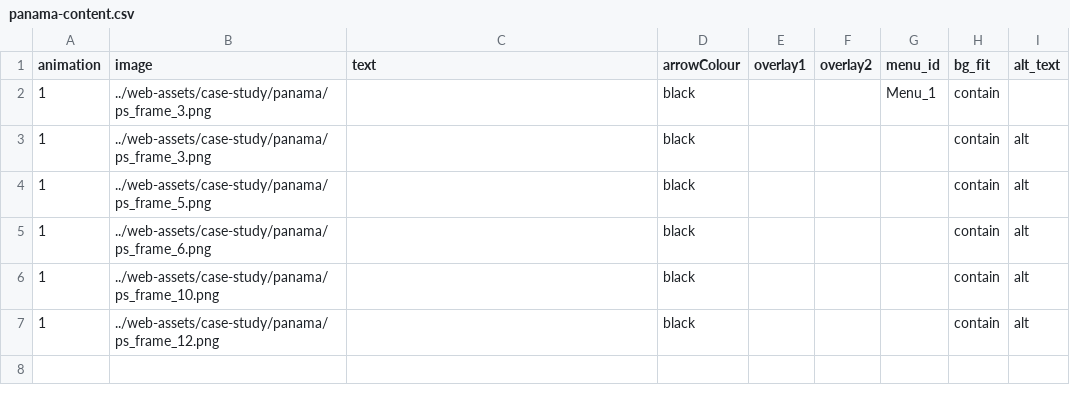
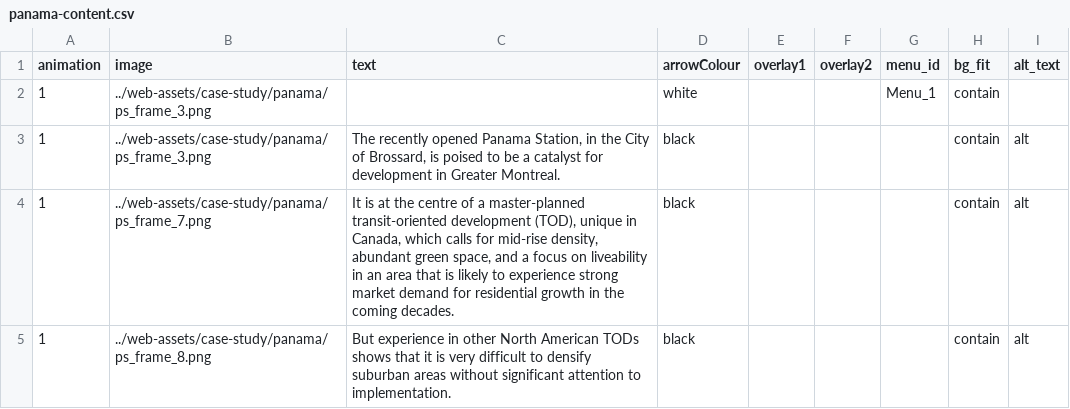
Before and after one commit to schoolofcities/tod-on-main, a CSV file: static/web-assets/case-study/panama/panama-content.csv, drawn as a sheet; the diff names each change by its address in the sheet, - before the commit and + after, or states it on an @@ line.

Commit message:
panama mckernan content

```diff
--- a/static/web-assets/case-study/panama/panama-content.csv
+++ b/static/web-assets/case-study/panama/panama-content.csv
-D2 (arrowColour): black
+D2 (arrowColour): white
-C3 (text): (empty)
+C3 (text): The recently opened Panama Station, in the City of Brossard, is poised to be a catalyst for development in Greater Montreal.
-B4 (image): ../web-assets/case-study/panama/ps_frame_5.png
+B4 (image): ../web-assets/case-study/panama/ps_frame_7.png
-C4 (text): (empty)
+C4 (text): It is at the centre of a master-planned transit-oriented development (TOD), unique in Canada, which calls for mid-rise density, abundant green space, and a focus on liveability in an area that is likely to experience strong market demand for residential growth in the coming decades.
-B5 (image): ../web-assets/case-study/panama/ps_frame_6.png
+B5 (image): ../web-assets/case-study/panama/ps_frame_8.png
-C5 (text): (empty)
+C5 (text): But experience in other North American TODs shows that it is very difficult to densify suburban areas without significant attention to implementation.
-row 6: 1 | ../web-assets/case-study/panama/ps_frame_10.png |  | black |  |  |  | contain | alt
-row 7: 1 | ../web-assets/case-study/panama/ps_frame_12.png |  | black |  |  |  | contain | alt
```
Also changed, not shown: 49 other files.
